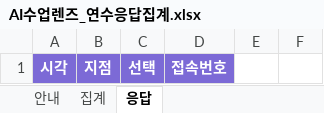
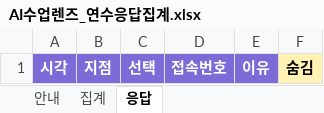
Before and after one commit to kojh923-arch/aiedap-lens, an Excel workbook: apps-script/AI수업렌즈_연수응답집계.xlsx, sheet 응답, drawn as a sheet; values as stored, in another font and other column widths than the file's, no borders; the diff names each change by its address in the sheet, - before the commit and + after, or states it on an @@ line.

```diff
--- a/apps-script/AI수업렌즈_연수응답집계.xlsx (sheet 응답)
+++ b/apps-script/AI수업렌즈_연수응답집계.xlsx (sheet 응답)
-E1: (empty)
+E1: 이유
-E1 fill: none
+E1 fill: #7C6AD6
-F1: (empty)
+F1: 숨김
-F1 fill: none
+F1 fill: #FFF2B3
```
Also changed, not shown: sheet 안내, sheet 집계, 33 other files.
